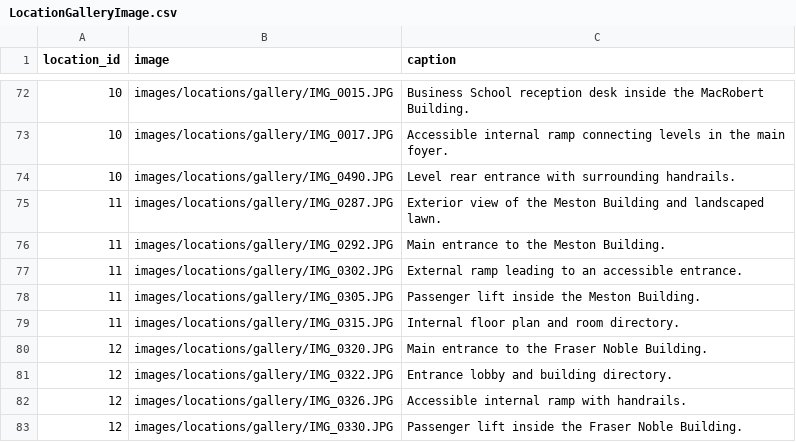
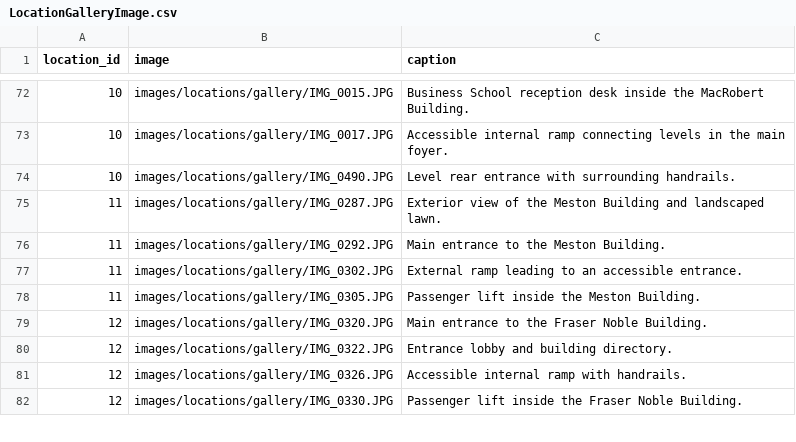
Before and after one commit to TeamBravoUoA/UoASensoryMap, a CSV file: data/LocationGalleryImage.csv, drawn as a sheet; only a part is shown, gaps mark what is left out.

Commit message:
Update Gallery CSV

```diff
--- a/data/LocationGalleryImage.csv
+++ b/data/LocationGalleryImage.csv
@@ -78,3 +78,2 @@
 11,images/locations/gallery/IMG_0305.JPG,Passenger lift inside the Meston Building.
-11,images/locations/gallery/IMG_0315.JPG,Internal floor plan and room directory.
 12,images/locations/gallery/IMG_0320.JPG,Main entrance to the Fraser Noble Building.
```
